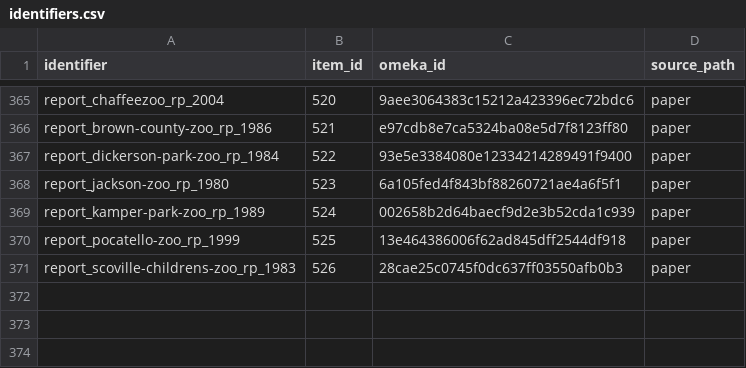
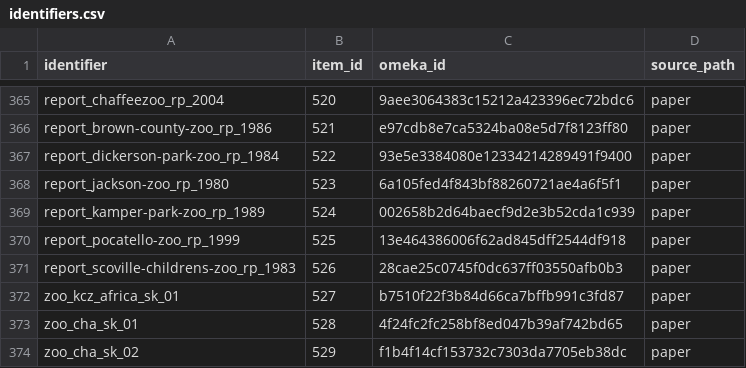
Before and after one commit to baskaufs/bassettassociates, a CSV file: data/identifiers.csv, drawn as a sheet; only a part is shown, gaps mark what is left out.

```diff
--- a/data/identifiers.csv
+++ b/data/identifiers.csv
@@ -371 +371,4 @@ report_pocatello-zoo_rp_1999,525,13e464386006f62ad845dff2544df918,paper
 report_scoville-childrens-zoo_rp_1983,526,28cae25c0745f0dc637ff03550afb0b3,paper
+zoo_kcz_africa_sk_01,527,b7510f22f3b84d66ca7bffb991c3fd87,paper
+zoo_cha_sk_01,528,4f24fc2fc258bf8ed047b39af742bd65,paper
+zoo_cha_sk_02,529,f1b4f14cf153732c7303da7705eb38dc,paper
```
Also changed, not shown: data/export.csv, data/items.csv, 1 other file.
